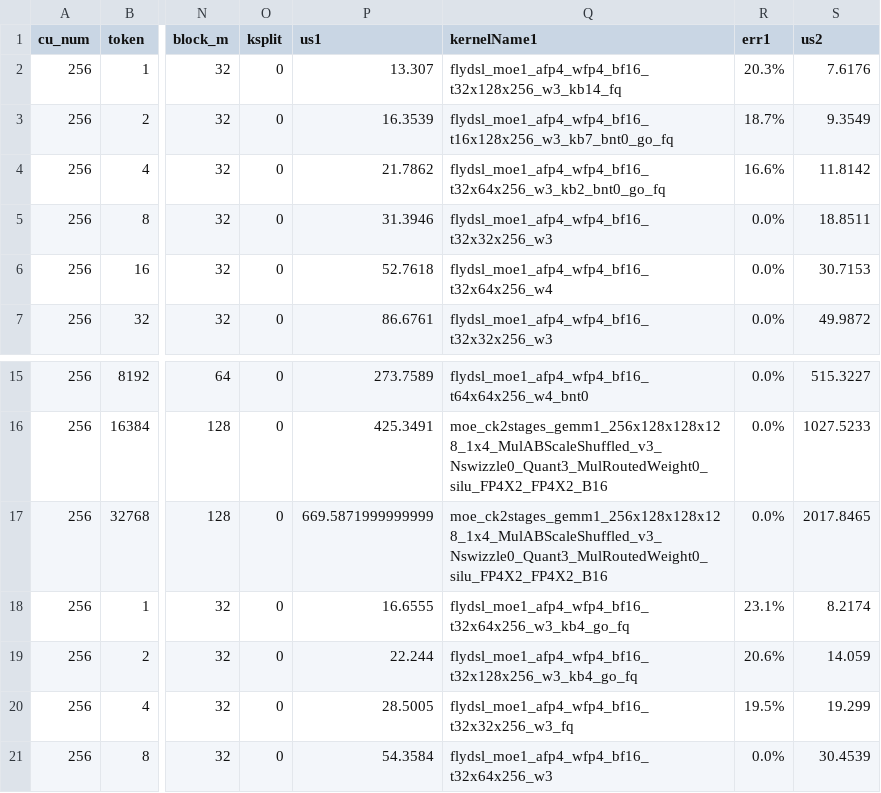
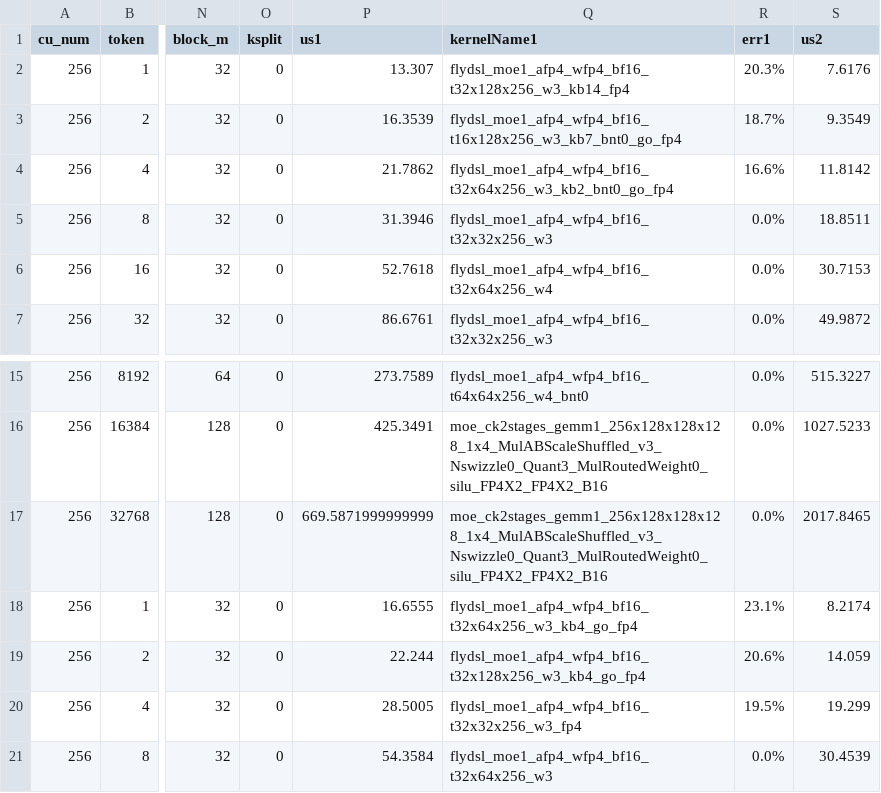
Before and after one commit to lucas-santos-amd/aiter, a CSV file: aiter/configs/model_configs/dsv3_fp4_tuned_fmoe.csv, drawn as a sheet; only a part is shown, gaps mark what is left out; the diff names each change by its address in the sheet, - before the commit and + after, or states it on an @@ line.

```diff
--- a/aiter/configs/model_configs/dsv3_fp4_tuned_fmoe.csv
+++ b/aiter/configs/model_configs/dsv3_fp4_tuned_fmoe.csv
-Q2 (kernelName1): flydsl_moe1_afp4_wfp4_bf16_t32x128x256_w3_kb14_fq
+Q2 (kernelName1): flydsl_moe1_afp4_wfp4_bf16_t32x128x256_w3_kb14_fp4
-Q3 (kernelName1): flydsl_moe1_afp4_wfp4_bf16_t16x128x256_w3_kb7_bnt0_go_fq
+Q3 (kernelName1): flydsl_moe1_afp4_wfp4_bf16_t16x128x256_w3_kb7_bnt0_go_fp4
-Q4 (kernelName1): flydsl_moe1_afp4_wfp4_bf16_t32x64x256_w3_kb2_bnt0_go_fq
+Q4 (kernelName1): flydsl_moe1_afp4_wfp4_bf16_t32x64x256_w3_kb2_bnt0_go_fp4
-Q18 (kernelName1): flydsl_moe1_afp4_wfp4_bf16_t32x64x256_w3_kb4_go_fq
+Q18 (kernelName1): flydsl_moe1_afp4_wfp4_bf16_t32x64x256_w3_kb4_go_fp4
-Q19 (kernelName1): flydsl_moe1_afp4_wfp4_bf16_t32x128x256_w3_kb4_go_fq
+Q19 (kernelName1): flydsl_moe1_afp4_wfp4_bf16_t32x128x256_w3_kb4_go_fp4
-Q20 (kernelName1): flydsl_moe1_afp4_wfp4_bf16_t32x32x256_w3_fq
+Q20 (kernelName1): flydsl_moe1_afp4_wfp4_bf16_t32x32x256_w3_fp4
```
Also changed, not shown: aiter/configs/model_configs/kimik2_fp4_tuned_fmoe.csv, 14 other files.
